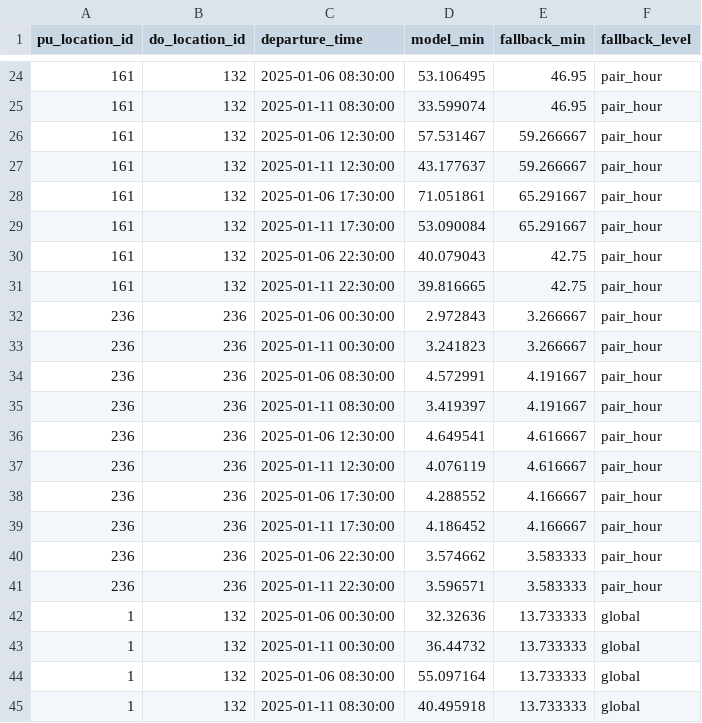
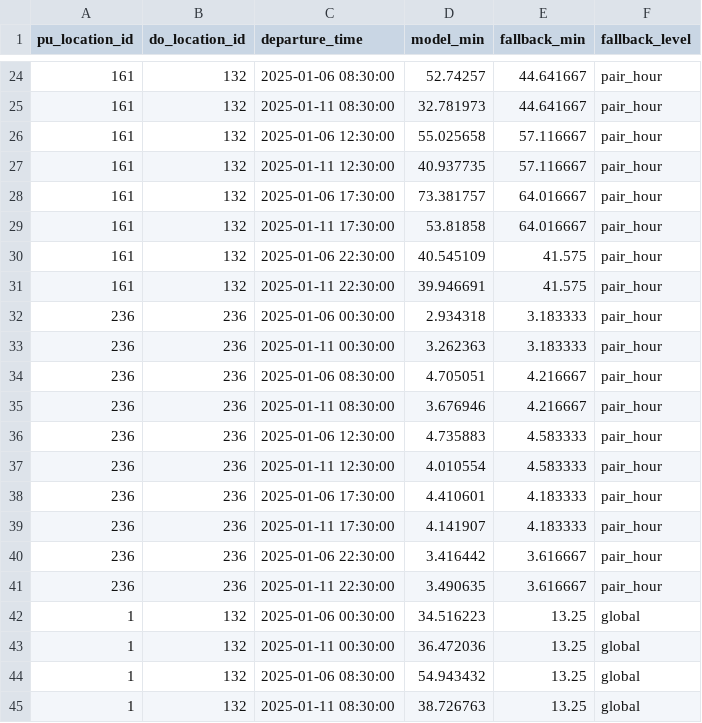
Before and after one commit to professor3333/nyc-taxi-trip-duration, a CSV file: reports/eval/fixture_predictions.csv, drawn as a sheet; only a part is shown, gaps mark what is left out; the diff covers the shown part only.

```diff
--- a/reports/eval/fixture_predictions.csv
+++ b/reports/eval/fixture_predictions.csv
@@ -24,22 +24,22 @@ pu_location_id,do_location_id,departure_time,model_min,fallback_min,fallback_lev
-161,132,2025-01-06 08:30:00,53.106495,46.95,pair_hour
-161,132,2025-01-11 08:30:00,33.599074,46.95,pair_hour
-161,132,2025-01-06 12:30:00,57.531467,59.266667,pair_hour
-161,132,2025-01-11 12:30:00,43.177637,59.266667,pair_hour
-161,132,2025-01-06 17:30:00,71.051861,65.291667,pair_hour
-161,132,2025-01-11 17:30:00,53.090084,65.291667,pair_hour
-161,132,2025-01-06 22:30:00,40.079043,42.75,pair_hour
-161,132,2025-01-11 22:30:00,39.816665,42.75,pair_hour
-236,236,2025-01-06 00:30:00,2.972843,3.266667,pair_hour
-236,236,2025-01-11 00:30:00,3.241823,3.266667,pair_hour
-236,236,2025-01-06 08:30:00,4.572991,4.191667,pair_hour
-236,236,2025-01-11 08:30:00,3.419397,4.191667,pair_hour
-236,236,2025-01-06 12:30:00,4.649541,4.616667,pair_hour
-236,236,2025-01-11 12:30:00,4.076119,4.616667,pair_hour
-236,236,2025-01-06 17:30:00,4.288552,4.166667,pair_hour
-236,236,2025-01-11 17:30:00,4.186452,4.166667,pair_hour
-236,236,2025-01-06 22:30:00,3.574662,3.583333,pair_hour
-236,236,2025-01-11 22:30:00,3.596571,3.583333,pair_hour
-1,132,2025-01-06 00:30:00,32.32636,13.733333,global
-1,132,2025-01-11 00:30:00,36.44732,13.733333,global
-1,132,2025-01-06 08:30:00,55.097164,13.733333,global
-1,132,2025-01-11 08:30:00,40.495918,13.733333,global
+161,132,2025-01-06 08:30:00,52.74257,44.641667,pair_hour
+161,132,2025-01-11 08:30:00,32.781973,44.641667,pair_hour
+161,132,2025-01-06 12:30:00,55.025658,57.116667,pair_hour
+161,132,2025-01-11 12:30:00,40.937735,57.116667,pair_hour
+161,132,2025-01-06 17:30:00,73.381757,64.016667,pair_hour
+161,132,2025-01-11 17:30:00,53.81858,64.016667,pair_hour
+161,132,2025-01-06 22:30:00,40.545109,41.575,pair_hour
+161,132,2025-01-11 22:30:00,39.946691,41.575,pair_hour
+236,236,2025-01-06 00:30:00,2.934318,3.183333,pair_hour
+236,236,2025-01-11 00:30:00,3.262363,3.183333,pair_hour
+236,236,2025-01-06 08:30:00,4.705051,4.216667,pair_hour
+236,236,2025-01-11 08:30:00,3.676946,4.216667,pair_hour
+236,236,2025-01-06 12:30:00,4.735883,4.583333,pair_hour
+236,236,2025-01-11 12:30:00,4.010554,4.583333,pair_hour
+236,236,2025-01-06 17:30:00,4.410601,4.183333,pair_hour
+236,236,2025-01-11 17:30:00,4.141907,4.183333,pair_hour
+236,236,2025-01-06 22:30:00,3.416442,3.616667,pair_hour
+236,236,2025-01-11 22:30:00,3.490635,3.616667,pair_hour
+1,132,2025-01-06 00:30:00,34.516223,13.25,global
+1,132,2025-01-11 00:30:00,36.472036,13.25,global
+1,132,2025-01-06 08:30:00,54.943432,13.25,global
+1,132,2025-01-11 08:30:00,38.726763,13.25,global
```
Also changed, not shown: 112 edited cells elsewhere in this file, reports/eval/test_mae_by_borough_pair.csv, reports/eval/test_mae_by_hour.csv, 20 other files.
